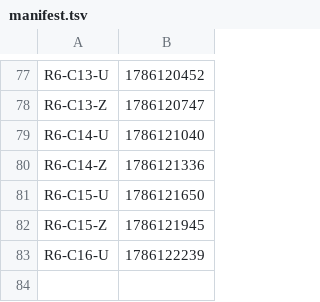
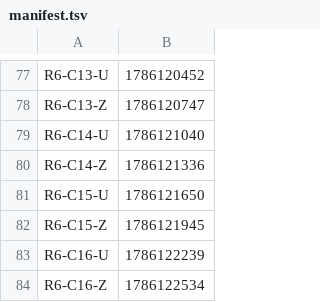
Before and after one commit to Boo-seon-woong/memcached-1.6.42-port_v4, a TSV file: experiments/semi_final/manifest.tsv, drawn as a sheet; only a part is shown, gaps mark what is left out; the diff names each change by its address in the sheet, - before the commit and + after, or states it on an @@ line.

Commit message:
[ariel] semi_final `R6-C16-Z` GO

```diff
--- a/experiments/semi_final/manifest.tsv
+++ b/experiments/semi_final/manifest.tsv
+row 84: R6-C16-Z | 1786122534
```
Also changed, not shown: 1 other file.
